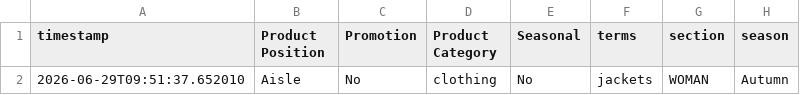
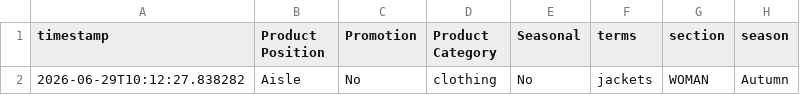
Before and after one commit to helo-maidai/zara-sales-monitoring, a CSV file: data/monitoring_logs.csv, drawn as a sheet; only a part is shown; the diff names each change by its address in the sheet, - before the commit and + after, or states it on an @@ line.

Commit message:
Pre-build CI/CD pipeline

```diff
--- a/data/monitoring_logs.csv
+++ b/data/monitoring_logs.csv
-A2 (timestamp): 2026-06-29T09:51:37.652010
+A2 (timestamp): 2026-06-29T10:12:27.838282
```
